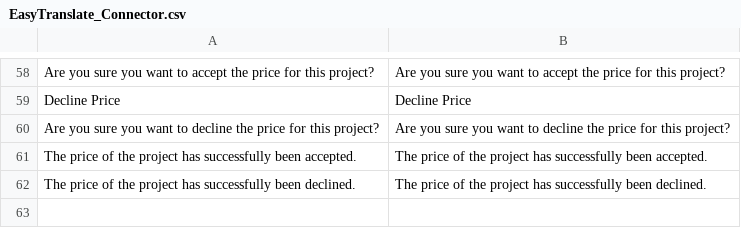
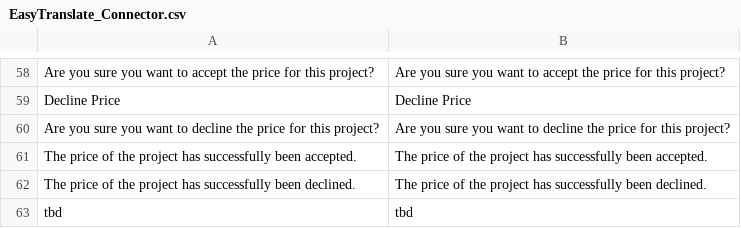
Before and after one commit to easytranslate-com/laas-api-magento-1-plugin, a CSV file: src/app/locale/en_US/EasyTranslate_Connector.csv, drawn as a sheet; only a part is shown, gaps mark what is left out; the diff names each change by its address in the sheet, - before the commit and + after, or states it on an @@ line.

```diff
--- a/src/app/locale/en_US/EasyTranslate_Connector.csv
+++ b/src/app/locale/en_US/EasyTranslate_Connector.csv
+row 63: tbd | tbd
```
Also changed, not shown: src/app/locale/de_DE/EasyTranslate_Connector.csv, 2 other files.
